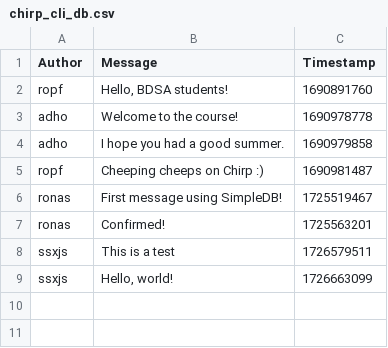
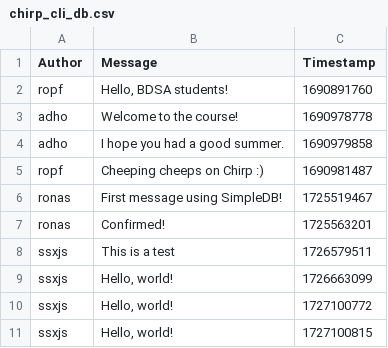
Before and after one commit to ITU-BDSA2024-GROUP19/Chirp, a CSV file: data/chirp_cli_db.csv, drawn as a sheet.

```diff
--- a/data/chirp_cli_db.csv
+++ b/data/chirp_cli_db.csv
@@ -9 +9,3 @@ ssxjs,This is a test,1726579511
 ssxjs,"Hello, world!",1726663099
+ssxjs,"Hello, world!",1727100772
+ssxjs,"Hello, world!",1727100815
```
Also changed, not shown: 1 other file.
